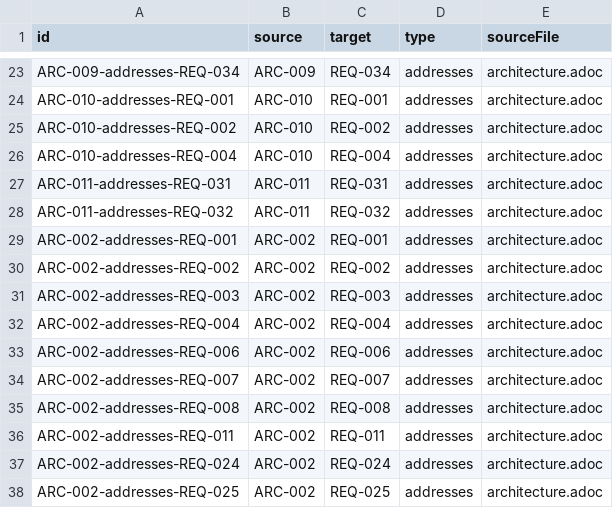
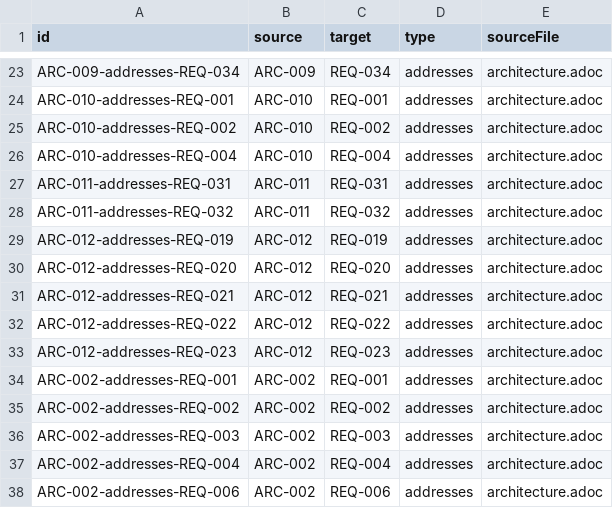
Before and after one commit to rattermeyer/antora-tracer, a CSV file: examples/modules/ROOT/attachments/traceability/relationships.csv, drawn as a sheet; only a part is shown, gaps mark what is left out; the shorter side is filled out with more unchanged rows.

```diff
--- a/examples/modules/ROOT/attachments/traceability/relationships.csv
+++ b/examples/modules/ROOT/attachments/traceability/relationships.csv
@@ -28,2 +28,7 @@ ARC-011-addresses-REQ-031,ARC-011,REQ-031,addresses,architecture.adoc
 ARC-011-addresses-REQ-032,ARC-011,REQ-032,addresses,architecture.adoc
+ARC-012-addresses-REQ-019,ARC-012,REQ-019,addresses,architecture.adoc
+ARC-012-addresses-REQ-020,ARC-012,REQ-020,addresses,architecture.adoc
+ARC-012-addresses-REQ-021,ARC-012,REQ-021,addresses,architecture.adoc
+ARC-012-addresses-REQ-022,ARC-012,REQ-022,addresses,architecture.adoc
+ARC-012-addresses-REQ-023,ARC-012,REQ-023,addresses,architecture.adoc
 ARC-002-addresses-REQ-001,ARC-002,REQ-001,addresses,architecture.adoc
```
Also changed, not shown: examples/modules/ROOT/attachments/traceability/matrix-requirements-design.csv, examples/modules/ROOT/attachments/traceability/nodes.csv, 3 other files.
